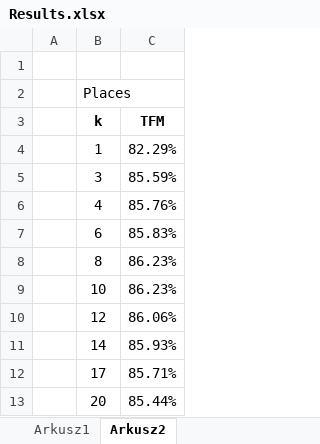
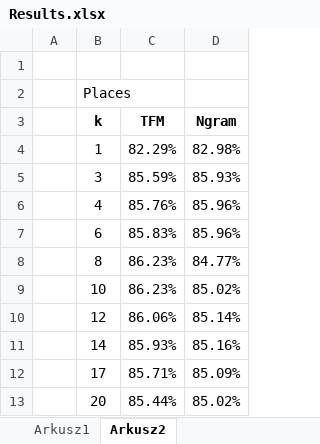
Before and after one commit to Walducha1908/KSR1, an Excel workbook: Reports/Results.xlsx, sheet Arkusz2, drawn as a sheet; only a part is shown; values as stored, in another font and other column widths than the file's, no borders; charts and pictures not drawn; the diff names each change by its address in the sheet, - before the commit and + after, or states it on an @@ line.

Commit message:
Trigram and results

```diff
--- a/Reports/Results.xlsx (sheet Arkusz2)
+++ b/Reports/Results.xlsx (sheet Arkusz2)
+column D (Ngram), rows 4-13: 82.98% | 85.93% | 85.96% | 85.96% | 84.77% | 85.02% | 85.14% | 85.16% | 85.09% | 85.02%
```
Also changed, not shown: charts or pictures, 39 other files.
